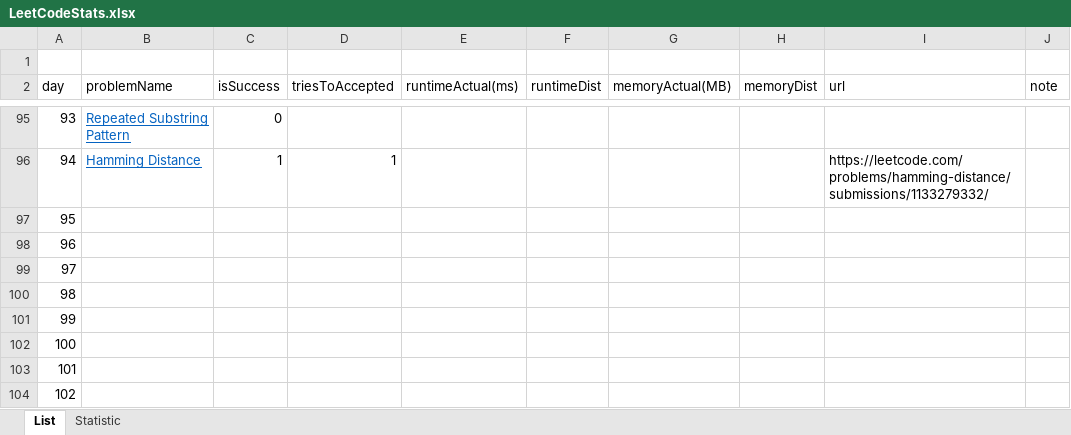
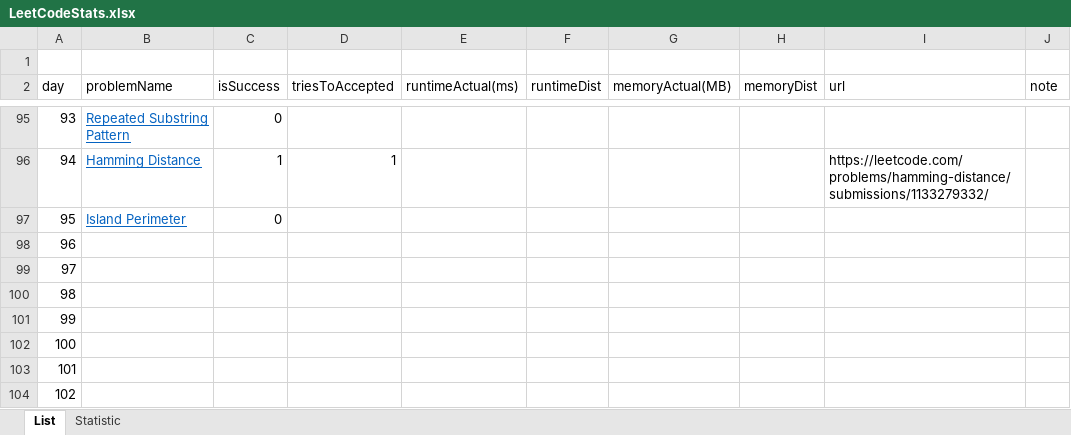
Before and after one commit to dkang919/CodingPractice, an Excel workbook: LeetCodeStats.xlsx, sheet List, drawn as a sheet; only a part is shown, gaps mark what is left out; values as stored, in another font and other column widths than the file's, no borders; the diff names each change by its address in the sheet, - before the commit and + after, or states it on an @@ line.

```diff
--- a/LeetCodeStats.xlsx (sheet List)
+++ b/LeetCodeStats.xlsx (sheet List)
-B97 (problemName): (empty)
+B97 (problemName): Island Perimeter
-C97 (isSuccess): (empty)
+C97 (isSuccess): 0
```
Also changed, not shown: sheet Statistic, 1 other file.
